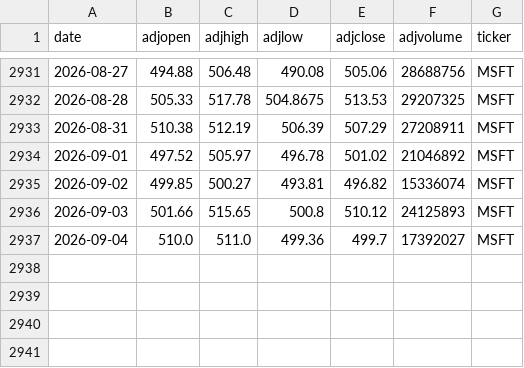
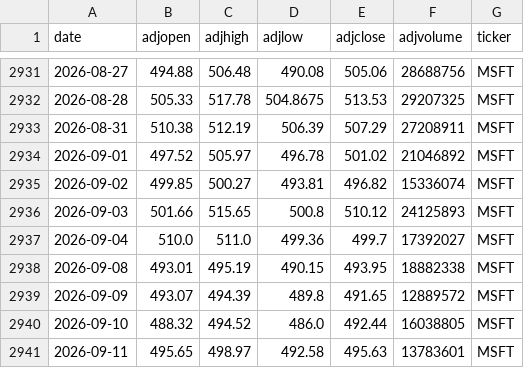
Before and after one commit to AungKyawWin20/Autonomous-Algorithmic-Trading-Agent, a CSV file: data/processed/MSFT.csv, drawn as a sheet; only a part is shown, gaps mark what is left out; the diff names each change by its address in the sheet, - before the commit and + after, or states it on an @@ line.

```diff
--- a/data/processed/MSFT.csv
+++ b/data/processed/MSFT.csv
+row 2938: 2026-09-08 | 493.01 | 495.19 | 490.15 | 493.95 | 18882338 | MSFT
+row 2939: 2026-09-09 | 493.07 | 494.39 | 489.8 | 491.65 | 12889572 | MSFT
+row 2940: 2026-09-10 | 488.32 | 494.52 | 486.0 | 492.44 | 16038805 | MSFT
+row 2941: 2026-09-11 | 495.65 | 498.97 | 492.58 | 495.63 | 13783601 | MSFT
```
Also changed, not shown: data/processed/NVDA.csv, data/processed/TSLA.csv, 5 other files.
